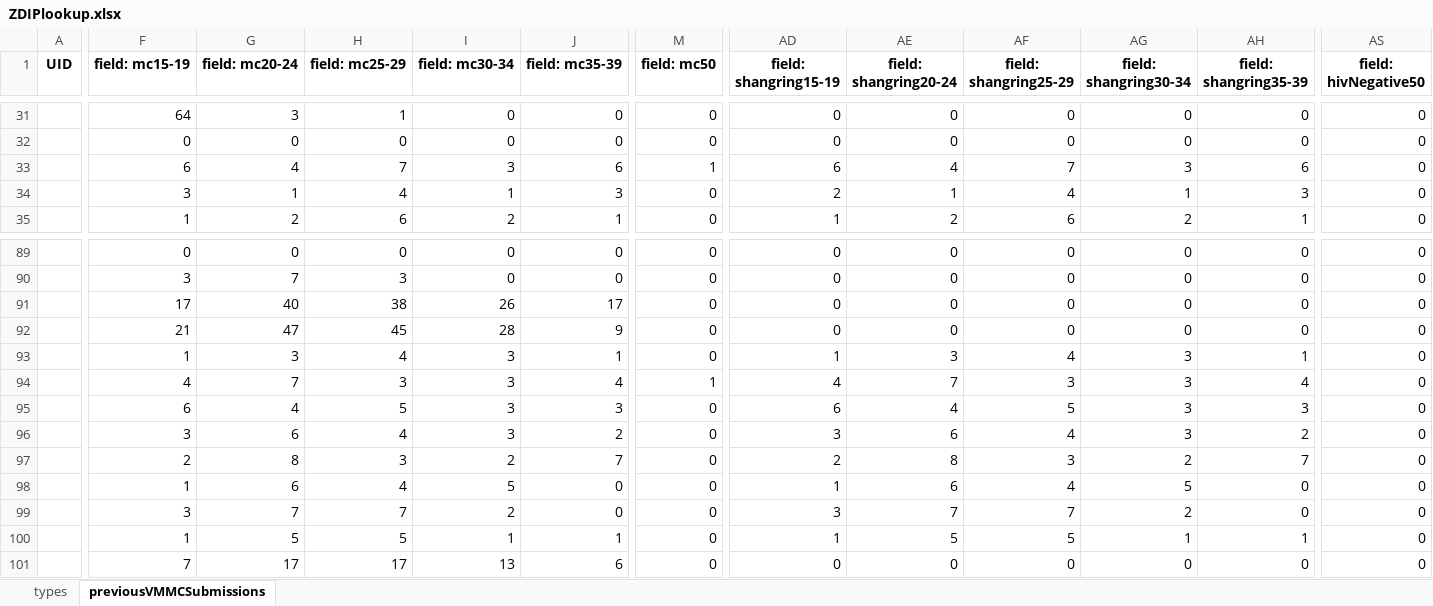
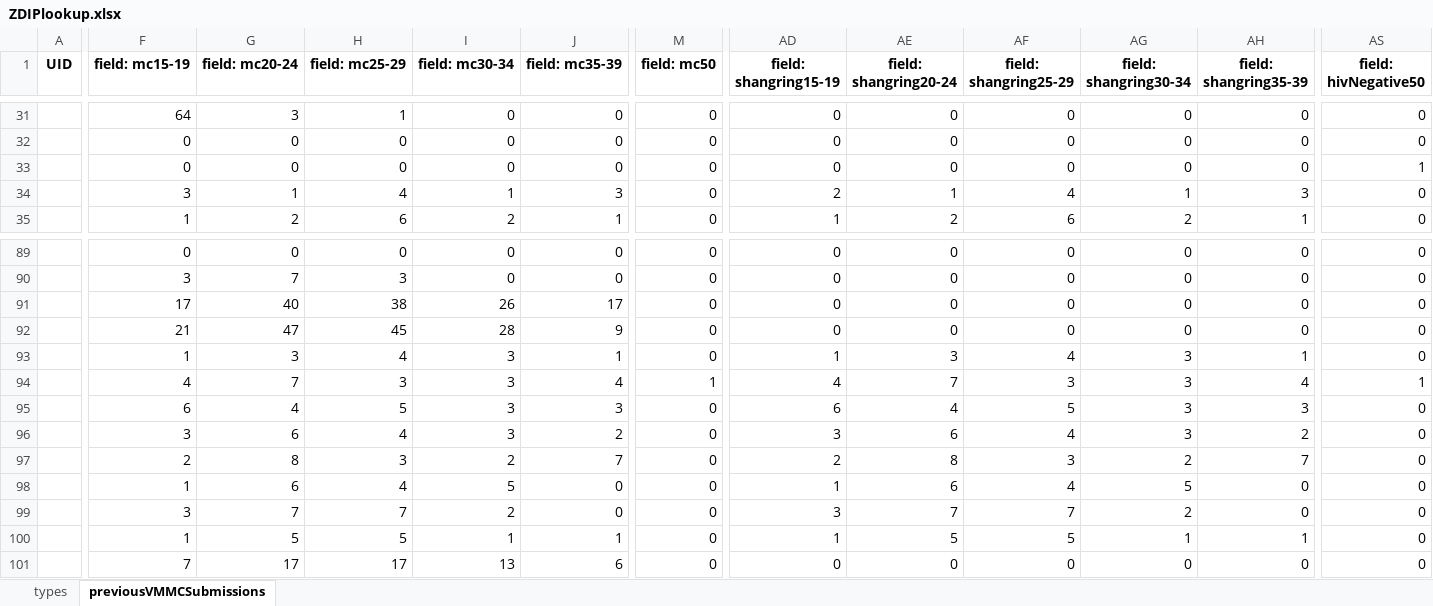
Before and after one commit to ashleymutenha/zazic-commcareManipulation, an Excel workbook: ZDIPlookup.xlsx, sheet previousVMMCSubmissions, drawn as a sheet; only a part is shown, gaps mark what is left out; values as stored, in another font and other column widths than the file's, no borders; the diff covers the shown part only; the diff names each change by its address in the sheet, - before the commit and + after, or states it on an @@ line.

```diff
--- a/ZDIPlookup.xlsx (sheet previousVMMCSubmissions)
+++ b/ZDIPlookup.xlsx (sheet previousVMMCSubmissions)
-F33 (field: mc15-19): 6
+F33 (field: mc15-19): 0
-G33 (field: mc20-24): 4
+G33 (field: mc20-24): 0
-H33 (field: mc25-29): 7
+H33 (field: mc25-29): 0
-I33 (field: mc30-34): 3
+I33 (field: mc30-34): 0
-J33 (field: mc35-39): 6
+J33 (field: mc35-39): 0
-M33 (field: mc50): 1
+M33 (field: mc50): 0
-AD33 (field: shangring15-19): 6
+AD33 (field: shangring15-19): 0
-AE33 (field: shangring20-24): 4
+AE33 (field: shangring20-24): 0
-AF33 (field: shangring25-29): 7
+AF33 (field: shangring25-29): 0
-AG33 (field: shangring30-34): 3
+AG33 (field: shangring30-34): 0
-AH33 (field: shangring35-39): 6
+AH33 (field: shangring35-39): 0
-AS33 (field: hivNegative50): 0
+AS33 (field: hivNegative50): 1
-AS94 (field: hivNegative50): 0
+AS94 (field: hivNegative50): 1
```
Also changed, not shown: 3 edited cells elsewhere in this sheet, corrections.xlsx, generalDF.xlsx, 9 other files.
